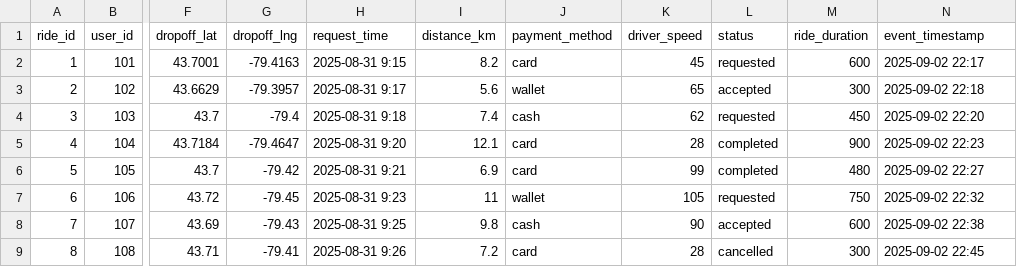
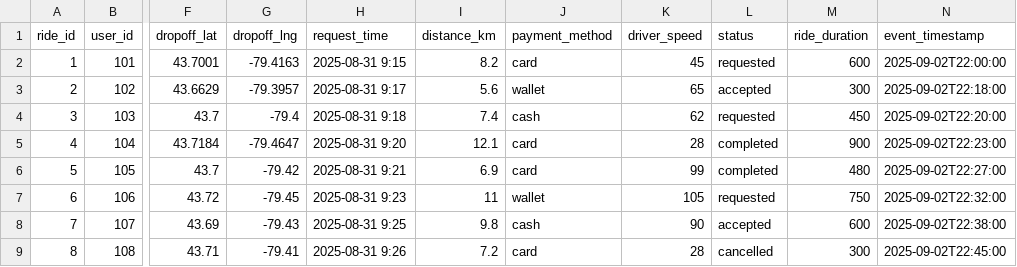
Before and after one commit to ashishsharma2511/Ride-Hailing-Demand-Prediction, a CSV file: model_shark/feature_repo/data/ride_requests.csv, drawn as a sheet; only a part is shown, gaps mark what is left out; the diff names each change by its address in the sheet, - before the commit and + after, or states it on an @@ line.

```diff
--- a/model_shark/feature_repo/data/ride_requests.csv
+++ b/model_shark/feature_repo/data/ride_requests.csv
-N2 (event_timestamp): 2025-09-02 22:17
+N2 (event_timestamp): 2025-09-02T22:00:00
-N3 (event_timestamp): 2025-09-02 22:18
+N3 (event_timestamp): 2025-09-02T22:18:00
-N4 (event_timestamp): 2025-09-02 22:20
+N4 (event_timestamp): 2025-09-02T22:20:00
-N5 (event_timestamp): 2025-09-02 22:23
+N5 (event_timestamp): 2025-09-02T22:23:00
-N6 (event_timestamp): 2025-09-02 22:27
+N6 (event_timestamp): 2025-09-02T22:27:00
-N7 (event_timestamp): 2025-09-02 22:32
+N7 (event_timestamp): 2025-09-02T22:32:00
-N8 (event_timestamp): 2025-09-02 22:38
+N8 (event_timestamp): 2025-09-02T22:38:00
-N9 (event_timestamp): 2025-09-02 22:45
+N9 (event_timestamp): 2025-09-02T22:45:00
```
Also changed, not shown: 5 other files.
